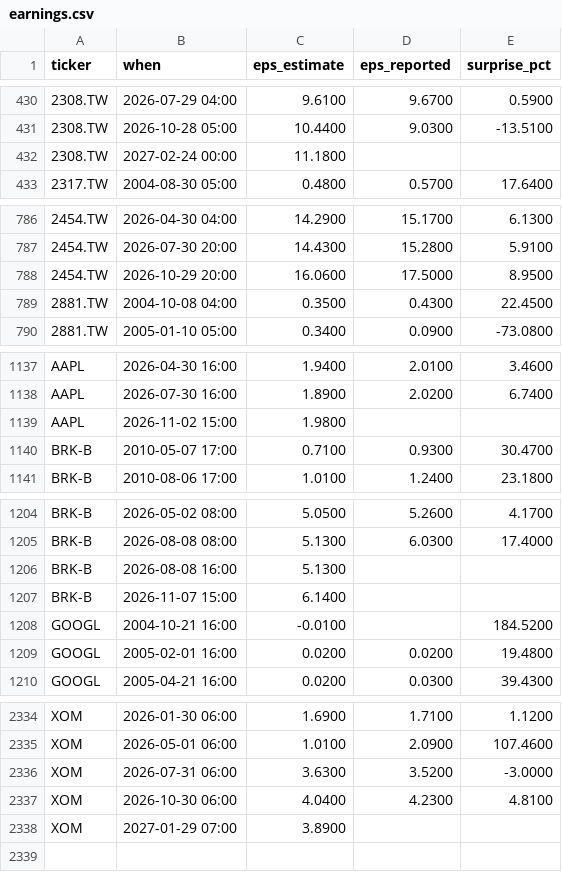
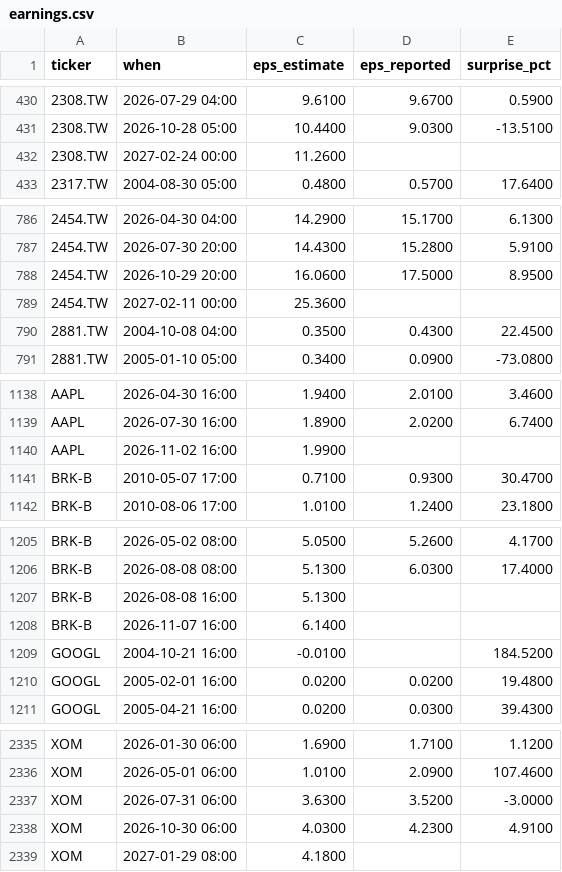
Before and after one commit to ebenezer61/ebenezer61.github.io, a CSV file: tools/stocks/cache/earnings.csv, drawn as a sheet; only a part is shown, gaps mark what is left out; the diff covers the shown part only.

```diff
--- a/tools/stocks/cache/earnings.csv
+++ b/tools/stocks/cache/earnings.csv
@@ -431,3 +431,3 @@ ticker,when,eps_estimate,eps_reported,surprise_pct
 2308.TW,2026-10-28 05:00,10.4400,9.0300,-13.5100
-2308.TW,2027-02-24 00:00,11.1800,,
+2308.TW,2027-02-24 00:00,11.2600,,
 2317.TW,2004-08-30 05:00,0.4800,0.5700,17.6400
@@ -788,2 +788,3 @@ ticker,when,eps_estimate,eps_reported,surprise_pct
 2454.TW,2026-10-29 20:00,16.0600,17.5000,8.9500
+2454.TW,2027-02-11 00:00,25.3600,,
 2881.TW,2004-10-08 04:00,0.3500,0.4300,22.4500
@@ -1138,3 +1139,3 @@ AAPL,2026-04-30 16:00,1.9400,2.0100,3.4600
 AAPL,2026-07-30 16:00,1.8900,2.0200,6.7400
-AAPL,2026-11-02 15:00,1.9800,,
+AAPL,2026-11-02 16:00,1.9900,,
 BRK-B,2010-05-07 17:00,0.7100,0.9300,30.4700
@@ -1206,3 +1207,3 @@ BRK-B,2026-08-08 08:00,5.1300,6.0300,17.4000
 BRK-B,2026-08-08 16:00,5.1300,,
-BRK-B,2026-11-07 15:00,6.1400,,
+BRK-B,2026-11-07 16:00,6.1400,,
 GOOGL,2004-10-21 16:00,-0.0100,,184.5200
@@ -2336,3 +2337,3 @@ XOM,2026-05-01 06:00,1.0100,2.0900,107.4600
 XOM,2026-07-31 06:00,3.6300,3.5200,-3.0000
-XOM,2026-10-30 06:00,4.0400,4.2300,4.8100
-XOM,2027-01-29 07:00,3.8900,,
+XOM,2026-10-30 06:00,4.0300,4.2300,4.9100
+XOM,2027-01-29 08:00,4.1800,,
```
Also changed, not shown: 11 edited cells elsewhere in this file, 5 other files.
